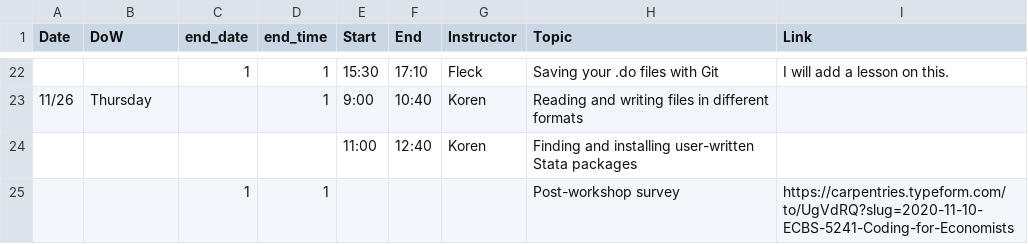
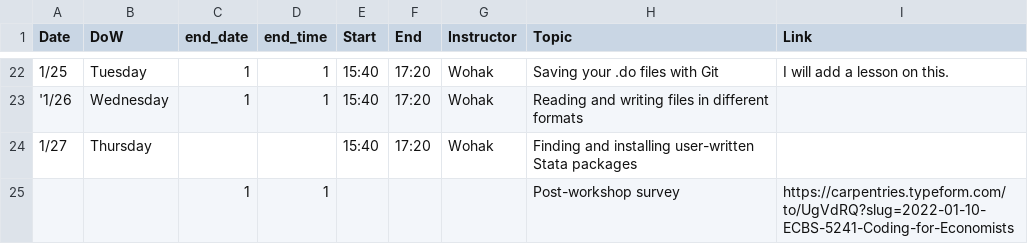
Before and after one commit to CEU-Economics-and-Business/2022-01-10-ECBS-5241-Coding-for-Economists, a CSV file: _data/schedule.csv, drawn as a sheet; only a part is shown, gaps mark what is left out; the diff covers the shown part only.

```diff
--- a/_data/schedule.csv
+++ b/_data/schedule.csv
@@ -22,4 +22,4 @@ Date,DoW,end_date,end_time,Start,End,Instructor,Topic,Link
-,,1,1,15:30,17:10,Fleck,Saving your .do files with Git,I will add a lesson on this.
-11/26,Thursday,,1,9:00,10:40,Koren,Reading and writing files in different formats,
-,,,,11:00,12:40,Koren,Finding and installing user-written Stata packages,
-,,1,1,,,,Post-workshop survey,https://carpentries.typeform.com/to/UgVdRQ?slug=2020-11-10-ECBS-5241-Coding-for-Economists
+1/25,Tuesday,1,1,15:40,17:20,Wohak,Saving your .do files with Git,I will add a lesson on this.
+'1/26,Wednesday,1,1,15:40,17:20,Wohak,Reading and writing files in different formats,
+1/27,Thursday,,,15:40,17:20,Wohak,Finding and installing user-written Stata packages,
+,,1,1,,,,Post-workshop survey,https://carpentries.typeform.com/to/UgVdRQ?slug=2022-01-10-ECBS-5241-Coding-for-Economists
```
Also changed, not shown: 5 added rows, 5 removed rows and 21 edited cells elsewhere in this file.
